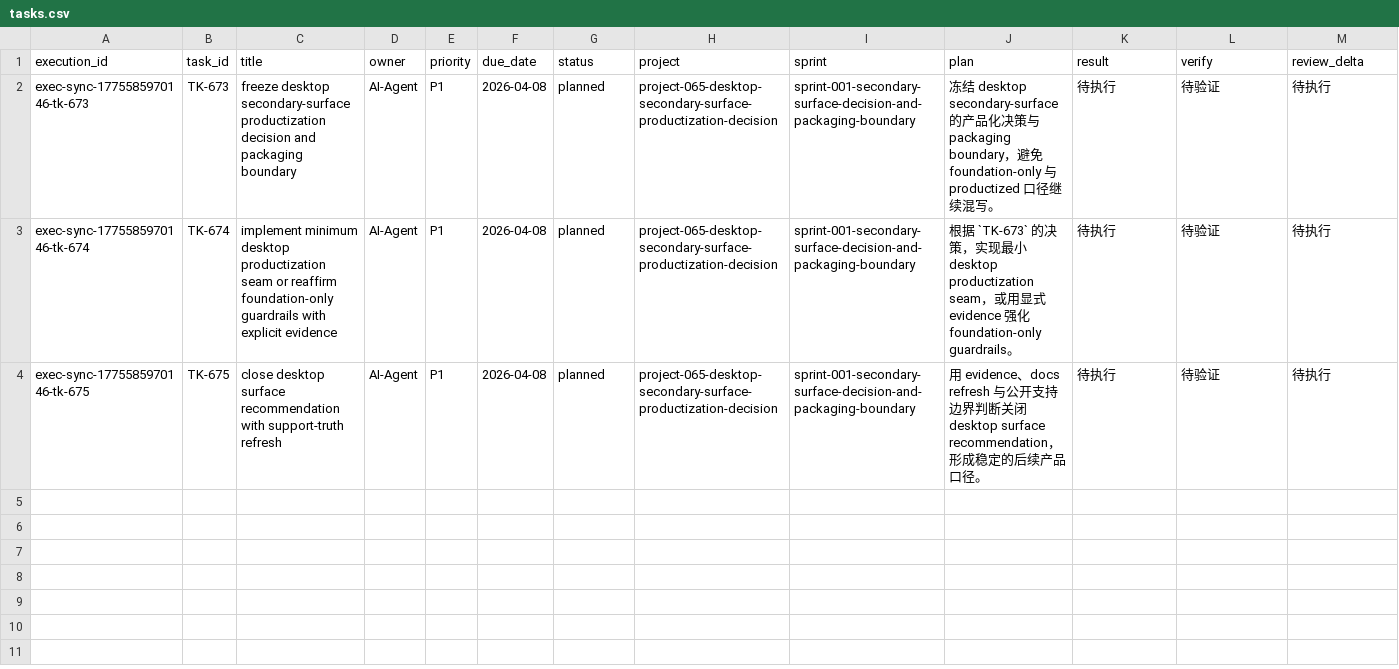
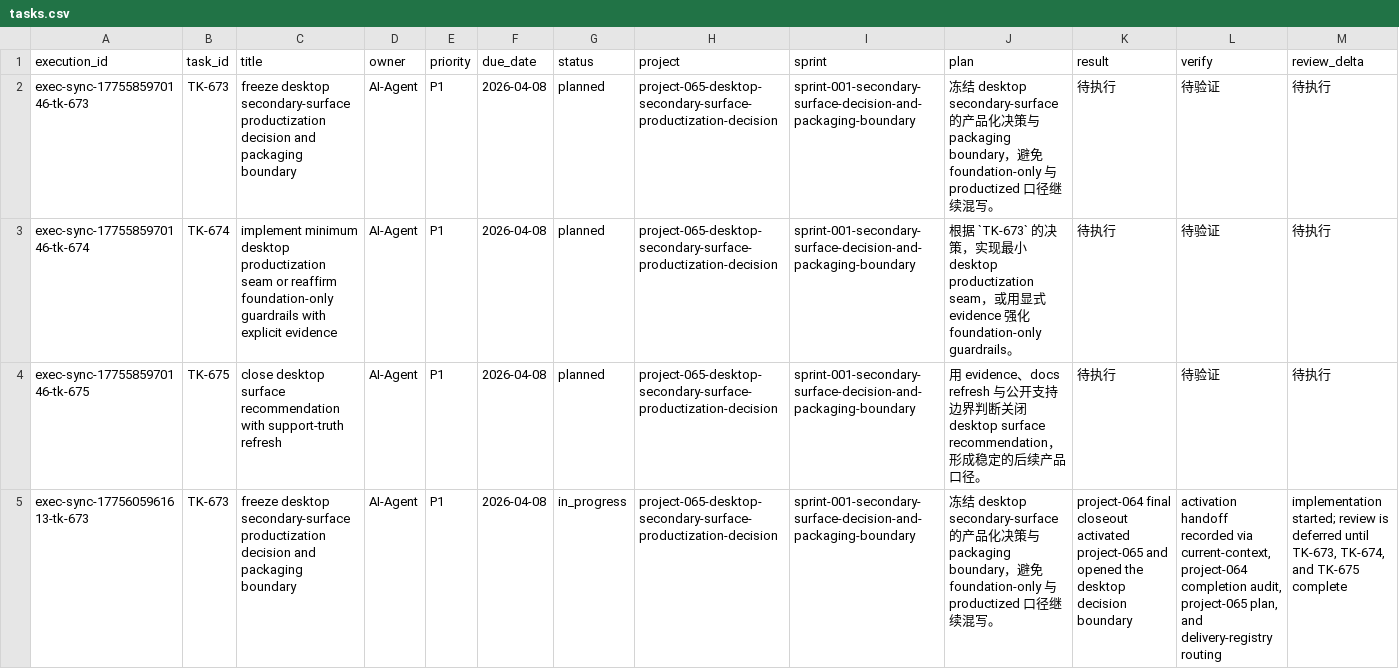
Before and after one commit to JimmyDaddy/repo-ai-governor, a CSV file: .repo-ai-governor/context/dev/project-065-desktop-secondary-surface-productization-decision/sprint-001-secondary-surface-decision-and-packaging-boundary/tasks/tasks.csv, drawn as a sheet; only a part is shown; rows hold the shown columns only; the diff names each change by its address in the sheet, - before the commit and + after, or states it on an @@ line.

```diff
--- a/.repo-ai-governor/context/dev/project-065-desktop-secondary-surface-productization-decision/sprint-001-secondary-surface-decision-and-packaging-boundary/tasks/tasks.csv
+++ b/.repo-ai-governor/context/dev/project-065-desktop-secondary-surface-productization-decision/sprint-001-secondary-surface-decision-and-packaging-boundary/tasks/tasks.csv
+row 5: exec-sync-1775605961613-tk-673 | TK-673 | freeze desktop secondary-surface productization decision and packaging boundary | AI-Agent | P1 | 2026-04-08 | in_progress | project-065-desktop-secondary-surface-productization-decision | sprint-001-secondary-surface-decision-and-packaging-boundary | 冻结 desktop secondary-surface 的产品化决策与 packaging boundary，避免 foundation-only 与 productized 口径继续混写。 | project-064 final closeout activated project-065 and opened the desktop decision boundary | activation handoff recorded via current-context, project-064 completion audit, project-065 plan, and delivery-registry routing | implementation started; review is deferred until TK-673, TK-674, and TK-675 complete
```
Also changed, not shown: .repo-ai-governor/context/dev/project-064-vscode-packaged-secondary-surface-rollout/sprint-001-packaged-distribution-and-extension-host-smoke/tasks/tasks.csv, 15 other files.
